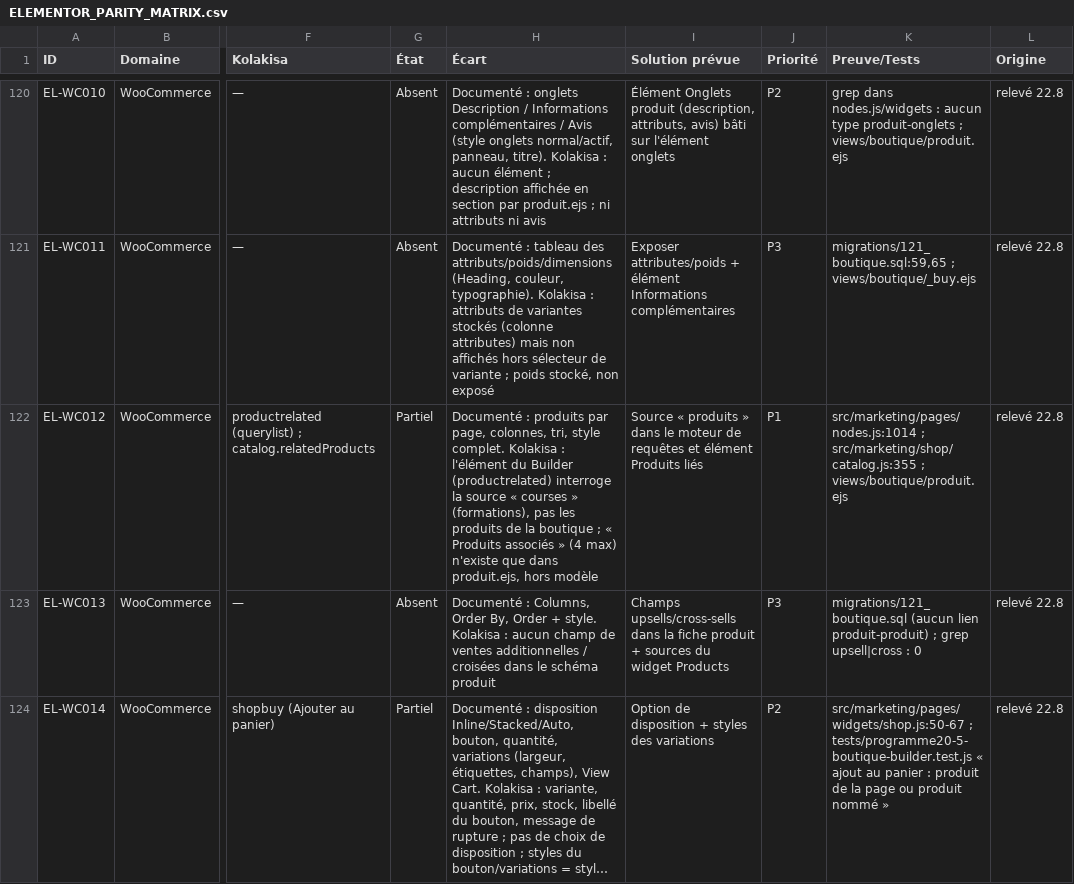
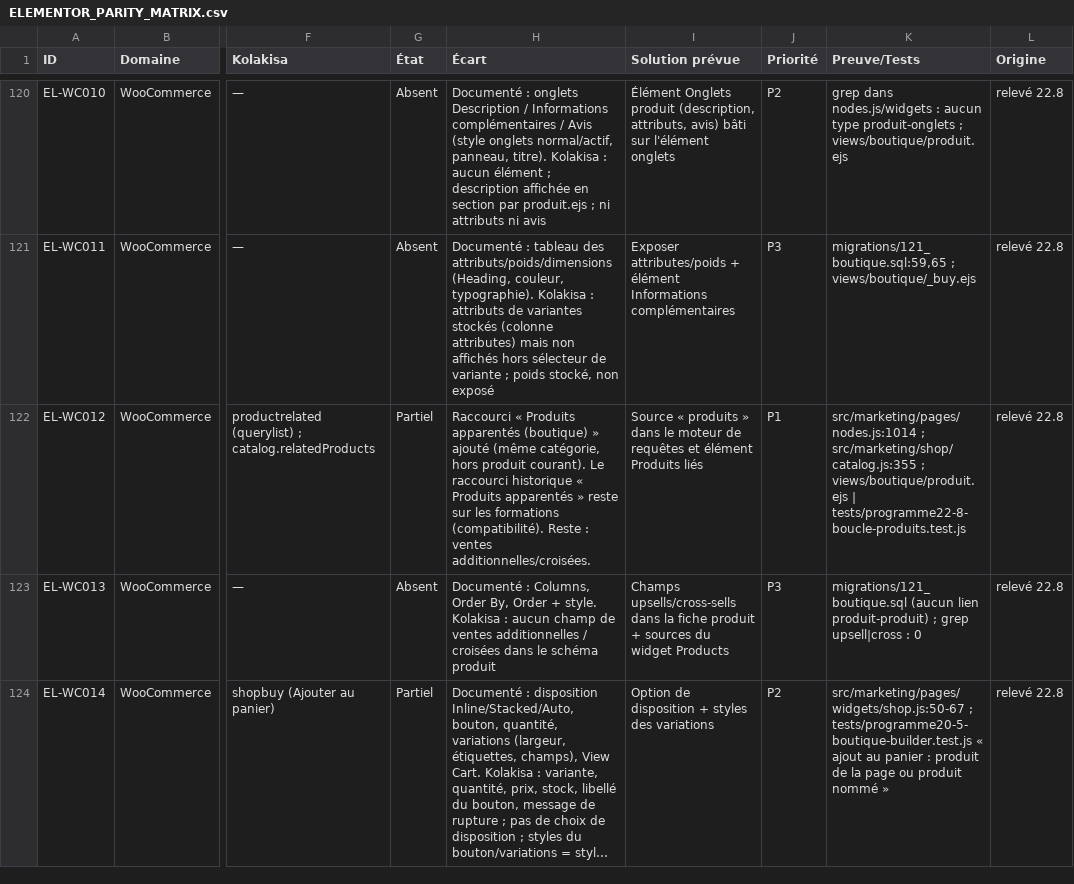
Before and after one commit to claudieucode/koyekola, a CSV file: docs/ELEMENTOR_PARITY_MATRIX.csv, drawn as a sheet; only a part is shown, gaps mark what is left out; long unchanged cells end in …; the diff covers the shown part only; the diff names each change by its address in the sheet, - before the commit and + after, or states it on an @@ line.

```diff
--- a/docs/ELEMENTOR_PARITY_MATRIX.csv
+++ b/docs/ELEMENTOR_PARITY_MATRIX.csv
-H122 (Écart): Documenté : produits par page, colonnes, tri, style complet. Kolakisa : l'élément du Builder (productrelated) interroge la source « courses » (formations), pas les produits de la boutique ; « Produits associés » (4 max) n'existe que dans produit.ejs, hors modèle
+H122 (Écart): Raccourci « Produits apparentés (boutique) » ajouté (même catégorie, hors produit courant). Le raccourci historique « Produits apparentés » reste sur les formations (compatibilité). Reste : ventes additionnelles/croisées.
-K122 (Preuve/Tests): …; views/boutique/produit.ejs
+K122 (Preuve/Tests): …; views/boutique/produit.ejs | tests/programme22-8-boucle-produits.test.js
```
Also changed, not shown: 3 edited cells elsewhere in this file, docs/elementor-parite-data/A_woo_theme_dynamic.csv, 8 other files.
